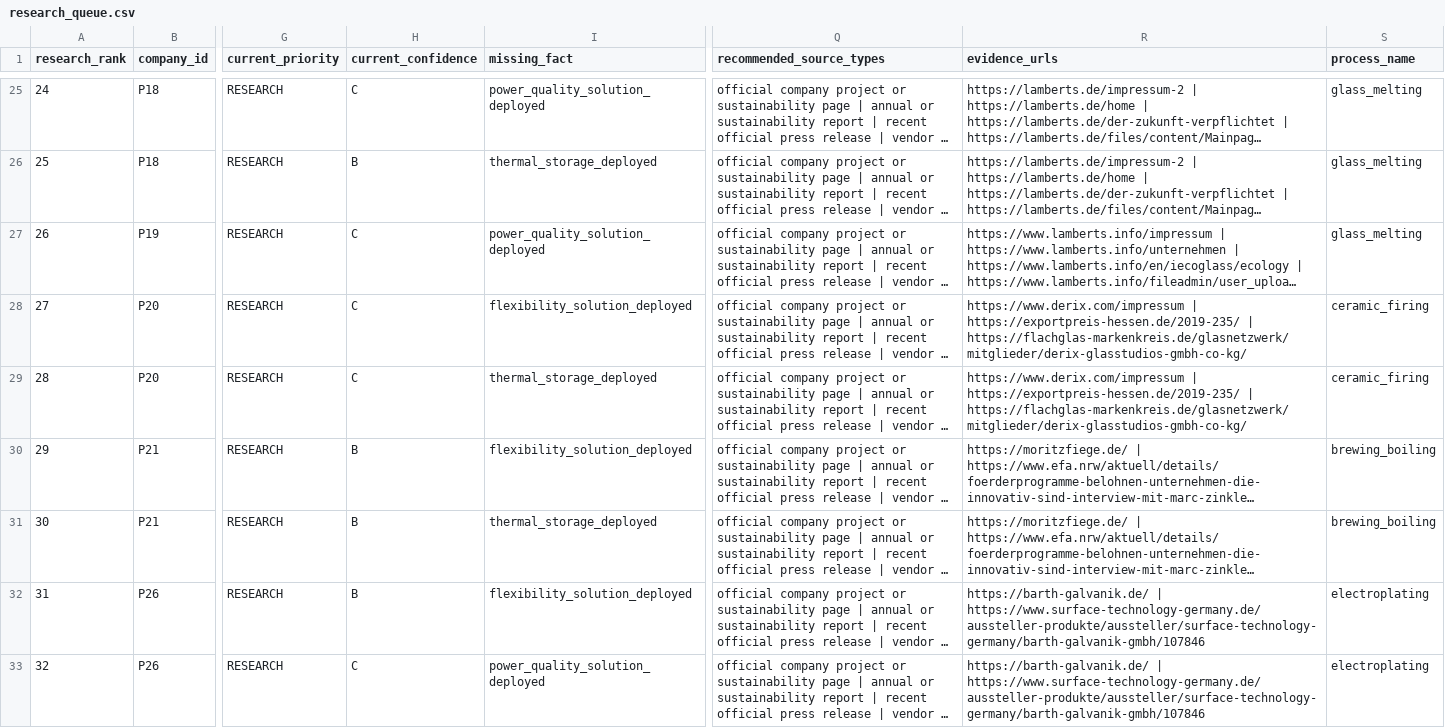
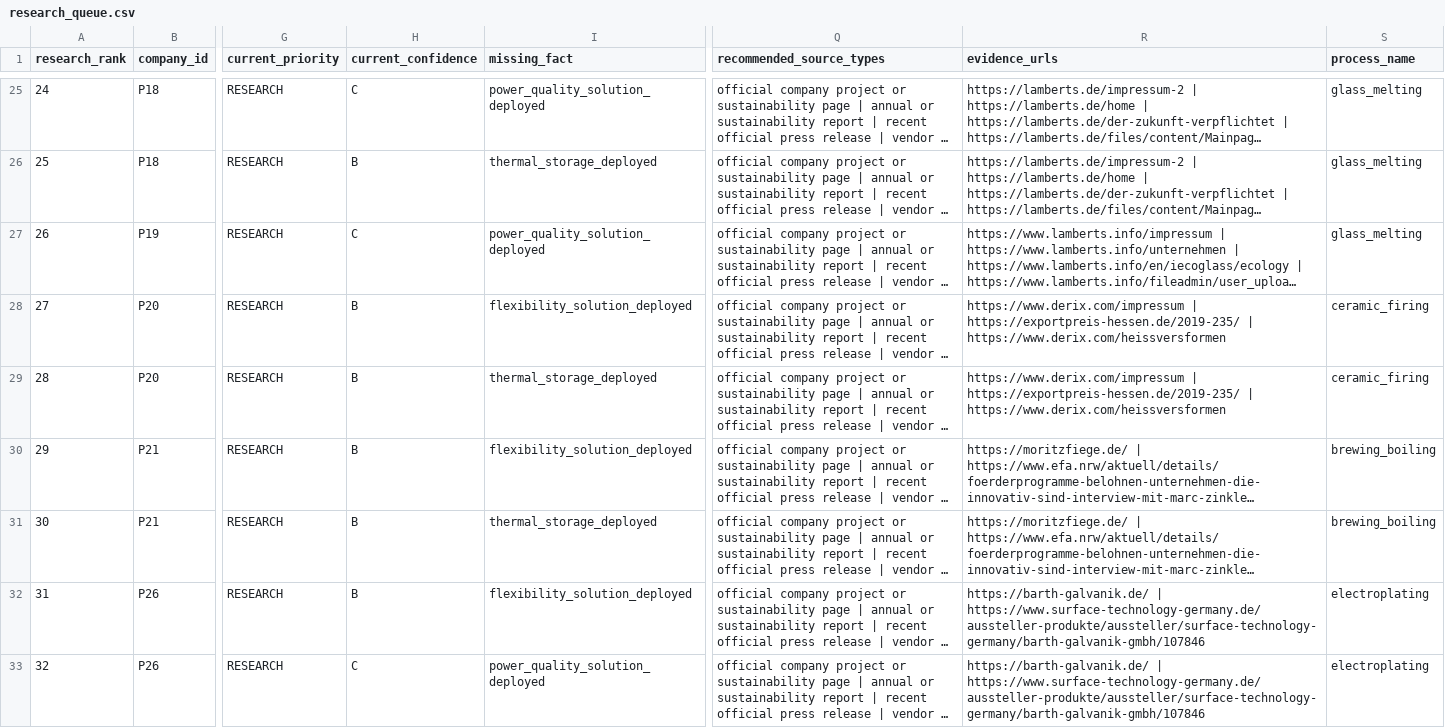
Before and after one commit to AnnaKolisnyk74/sme-etoi, a CSV file: outputs/research_queue.csv, drawn as a sheet; only a part is shown, gaps mark what is left out; long unchanged cells end in …; the diff covers the shown part only; the diff names each change by its address in the sheet, - before the commit and + after, or states it on an @@ line.

```diff
--- a/outputs/research_queue.csv
+++ b/outputs/research_queue.csv
-H28:H29 (current_confidence): C
+H28:H29 (current_confidence): B
-R28:R29 (evidence_urls): …https://exportpreis-hessen.de/2019-235/ | https://flachglas-markenkreis.de/glasnetzwerk/mitglieder/derix-glasstudios-gmbh-co-kg/
+R28:R29 (evidence_urls): …https://exportpreis-hessen.de/2019-235/ | https://www.derix.com/heissversformen
```
Also changed, not shown: 7 edited cells elsewhere in this file, data/company_intelligence.csv, data/company_process_map.csv, 14 other files.
